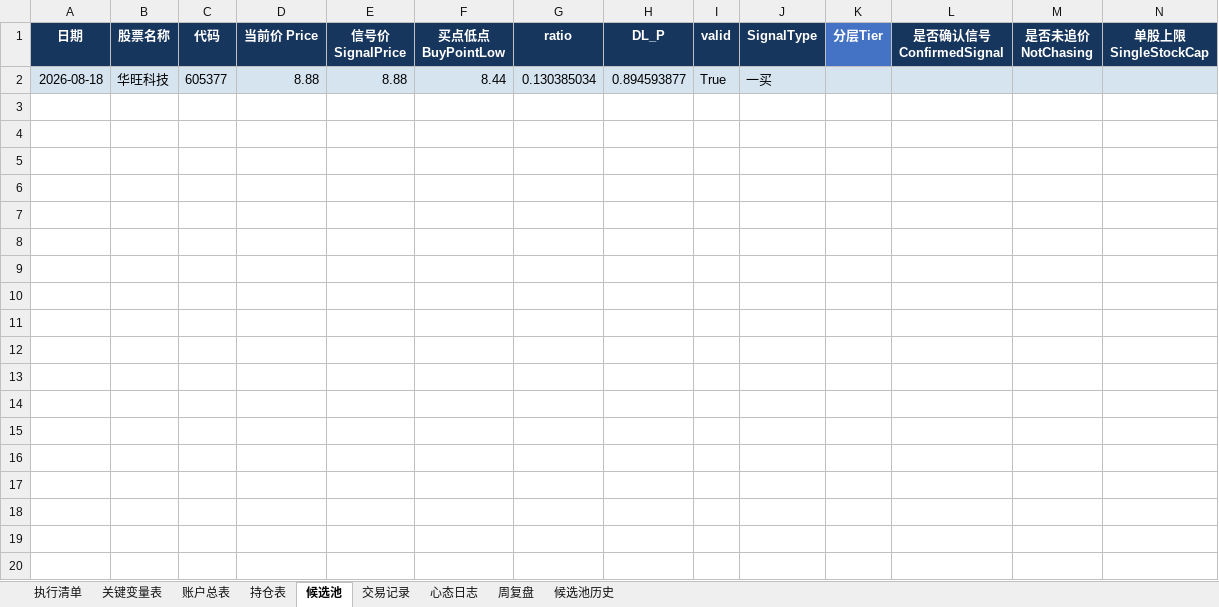
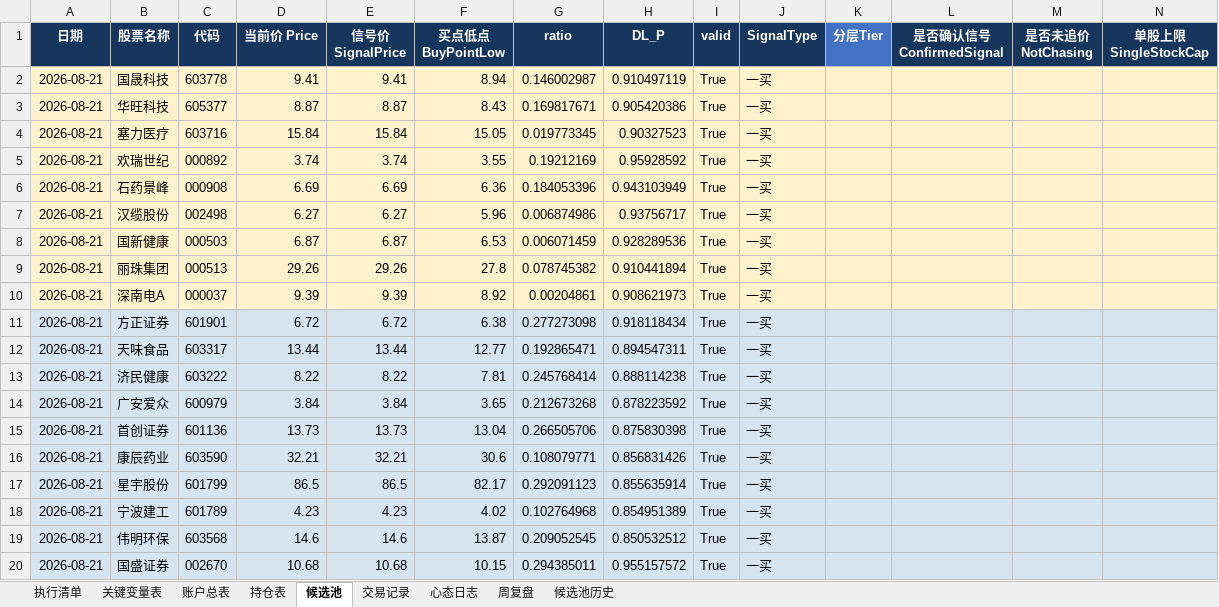
Before and after one commit to soros7788/TradingAgents-CN, an Excel workbook: scripts/chanlun-workflow/trade-workbook.xlsx, sheet 候选池, drawn as a sheet; only a part is shown; values as stored, in another font and other column widths than the file's, no borders; charts and pictures and conditional formats not drawn; removed rows and columns are numbered as before the commit, all else as after; rows hold the shown columns only; the diff covers the shown part only; the diff names each change by its address in the sheet, - before the commit and + after, or states it on an @@ line.

```diff
--- a/scripts/chanlun-workflow/trade-workbook.xlsx (sheet 候选池)
+++ b/scripts/chanlun-workflow/trade-workbook.xlsx (sheet 候选池)
-row 2: 2026-08-18 | 华旺科技 | 605377 | 8.88 | 8.88 | 8.44 | 0.130385034 | 0.894593877 | True | 一买
+row 2: 2026-08-21 | 国晟科技 | 603778 | 9.41 | 9.41 | 8.94 | 0.146002987 | 0.910497119 | True | 一买
+row 3: 2026-08-21 | 华旺科技 | 605377 | 8.87 | 8.87 | 8.43 | 0.169817671 | 0.905420386 | True | 一买
+row 4: 2026-08-21 | 塞力医疗 | 603716 | 15.84 | 15.84 | 15.05 | 0.019773345 | 0.90327523 | True | 一买
+row 5: 2026-08-21 | 欢瑞世纪 | 000892 | 3.74 | 3.74 | 3.55 | 0.19212169 | 0.95928592 | True | 一买
+row 6: 2026-08-21 | 石药景峰 | 000908 | 6.69 | 6.69 | 6.36 | 0.184053396 | 0.943103949 | True | 一买
+row 7: 2026-08-21 | 汉缆股份 | 002498 | 6.27 | 6.27 | 5.96 | 0.006874986 | 0.93756717 | True | 一买
+row 8: 2026-08-21 | 国新健康 | 000503 | 6.87 | 6.87 | 6.53 | 0.006071459 | 0.928289536 | True | 一买
+row 9: 2026-08-21 | 丽珠集团 | 000513 | 29.26 | 29.26 | 27.8 | 0.078745382 | 0.910441894 | True | 一买
+row 10: 2026-08-21 | 深南电A | 000037 | 9.39 | 9.39 | 8.92 | 0.00204861 | 0.908621973 | True | 一买
+row 11: 2026-08-21 | 方正证券 | 601901 | 6.72 | 6.72 | 6.38 | 0.277273098 | 0.918118434 | True | 一买
+row 12: 2026-08-21 | 天味食品 | 603317 | 13.44 | 13.44 | 12.77 | 0.192865471 | 0.894547311 | True | 一买
+row 13: 2026-08-21 | 济民健康 | 603222 | 8.22 | 8.22 | 7.81 | 0.245768414 | 0.888114238 | True | 一买
+row 14: 2026-08-21 | 广安爱众 | 600979 | 3.84 | 3.84 | 3.65 | 0.212673268 | 0.878223592 | True | 一买
+row 15: 2026-08-21 | 首创证券 | 601136 | 13.73 | 13.73 | 13.04 | 0.266505706 | 0.875830398 | True | 一买
+row 16: 2026-08-21 | 康辰药业 | 603590 | 32.21 | 32.21 | 30.6 | 0.108079771 | 0.856831426 | True | 一买
+row 17: 2026-08-21 | 星宇股份 | 601799 | 86.5 | 86.5 | 82.17 | 0.292091123 | 0.855635914 | True | 一买
+row 18: 2026-08-21 | 宁波建工 | 601789 | 4.23 | 4.23 | 4.02 | 0.102764968 | 0.854951389 | True | 一买
+row 19: 2026-08-21 | 伟明环保 | 603568 | 14.6 | 14.6 | 13.87 | 0.209052545 | 0.850532512 | True | 一买
+row 20: 2026-08-21 | 国盛证券 | 002670 | 10.68 | 10.68 | 10.15 | 0.294385011 | 0.955157572 | True | 一买
```
Also changed, not shown: 29 added rows elsewhere in this sheet.
